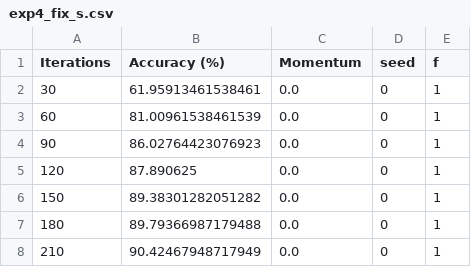
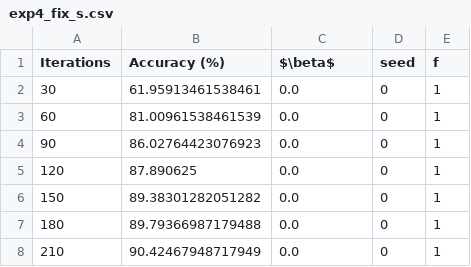
Before and after one commit to epfml/byzantine-robust-noniid-optimizer, a CSV file: outputs/exp4/all/output/exp4_fix_s.csv, drawn as a sheet; only a part is shown.

```diff
--- a/outputs/exp4/all/output/exp4_fix_s.csv
+++ b/outputs/exp4/all/output/exp4_fix_s.csv
@@ -1,2 +1,2 @@
-Iterations,Accuracy (%),Momentum,seed,f
+Iterations,Accuracy (%),$\beta$,seed,f
 30,61.95913461538461,0.0,0,1
```
Also changed, not shown: outputs/exp4/all/output/exp4_fix_f.csv, 3 other files.
